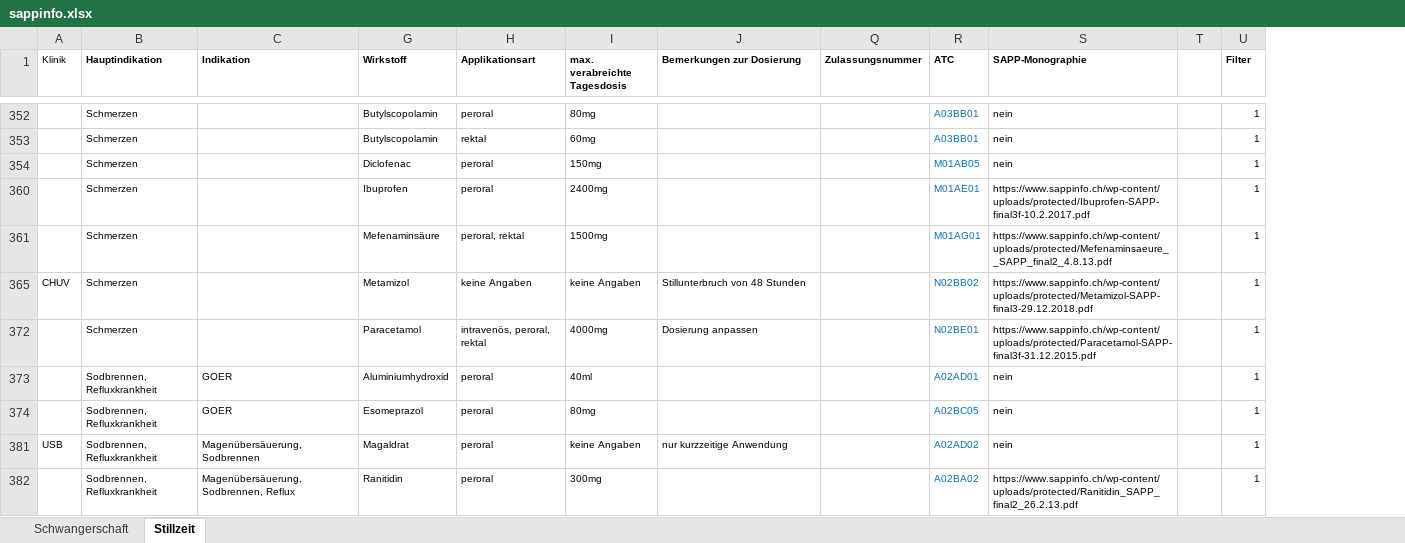
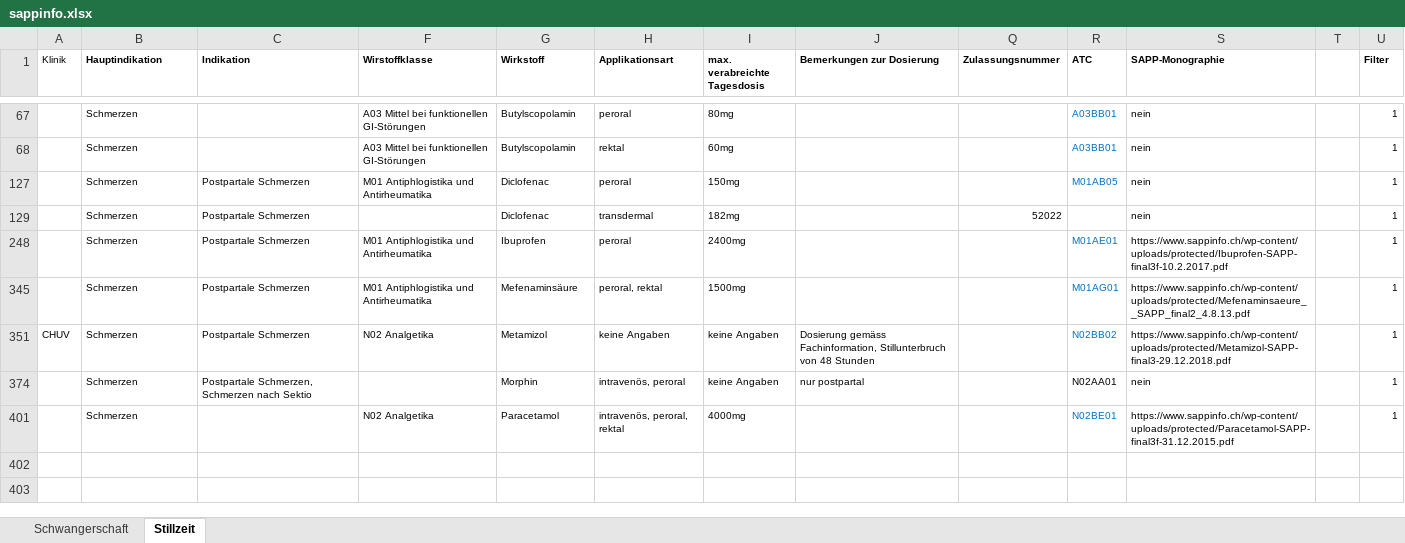
Before and after one commit to zdavatz/cpp2sqlite, an Excel workbook: input/sappinfo.xlsx, sheet Stillzeit, drawn as a sheet; only a part is shown, gaps mark what is left out; values as stored, in another font and other column widths than the file's, no borders; charts and pictures not drawn; removed rows and columns are numbered as before the commit, all else as after; the diff covers the shown part only; the diff names each change by its address in the sheet, - before the commit and + after, or states it on an @@ line.

Commit message:
Wir haben einiges geändert: -neue Zulassungsnummern -neue Zeilen -neue Indikationen

```diff
--- a/input/sappinfo.xlsx (sheet Stillzeit)
+++ b/input/sappinfo.xlsx (sheet Stillzeit)
@@ column F (Wirstoffklasse) unhidden, rows 67-127: A03 Mittel bei funktionellen GI-Störungen | A03 Mittel bei funktionellen GI-Störungen | M01 Antiphlogistika und Antirheumatika; rows 248-351: M01 Antiphlogistika und Antirheumatika | M01 Antiphlogistika und Antirheumatika | N02 Analgetika; row 401: N02 Analgetika @@
-column T, empty
+column T, empty
-C127 (Indikation): (empty)
+C127 (Indikation): Postpartale Schmerzen
+row 129:  | Schmerzen | Postpartale Schmerzen |  | Diclofenac | transdermal | 182mg |  | 52022 |  | nein |  | 1
-C248 (Indikation): (empty)
+C248 (Indikation): Postpartale Schmerzen
-C345 (Indikation): (empty)
+C345 (Indikation): Postpartale Schmerzen
-C351 (Indikation): (empty)
+C351 (Indikation): Postpartale Schmerzen
-J351 (Bemerkungen zur Dosierung): Stillunterbruch von…
+J351 (Bemerkungen zur Dosierung): Dosierung gemäss Fachinformation, Stillunterbruch von…
+row 374:  | Schmerzen | Postpartale Schmerzen, Schmerzen nach Sektio |  | Morphin | intravenös, peroral | keine Angaben | nur postpartal |  | N02AA01 | nein |  | 1
-J401 (Bemerkungen zur Dosierung): Dosierung anpassen
+J401 (Bemerkungen zur Dosierung): (empty)
-row 373:  | Sodbrennen, Refluxkrankheit | GOER | Aluminiumhydroxid | peroral | 40ml |  |  | A02AD01 | nein |  | 1
-row 374:  | Sodbrennen, Refluxkrankheit | GOER | Esomeprazol | peroral | 80mg |  |  | A02BC05 | nein |  | 1
-row 381: USB | Sodbrennen, Refluxkrankheit | Magenübersäuerung, Sodbrennen | Magaldrat | peroral | keine Angaben | nur kurzzeitige Anwendung |  | A02AD02 | nein |  | 1
-row 382:  | Sodbrennen, Refluxkrankheit | Magenübersäuerung, Sodbrennen, Reflux | Ranitidin | peroral | 300mg |  |  | A02BA02 | https://www.sappinfo.ch/wp-content/uploads/protected/Ranitidin_SAPP_final2_26.2.13.pdf |  | 1
```
Also changed, not shown: 161 removed rows elsewhere in this sheet, sheet Schwangerschaft, hidden cells, charts or pictures.
